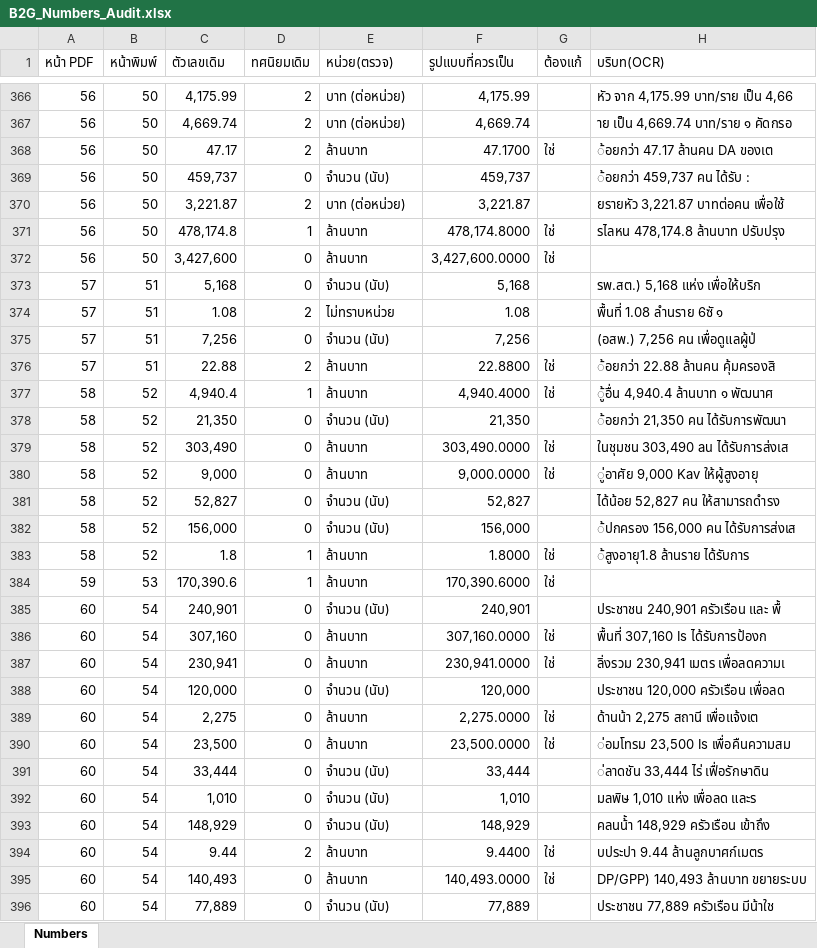
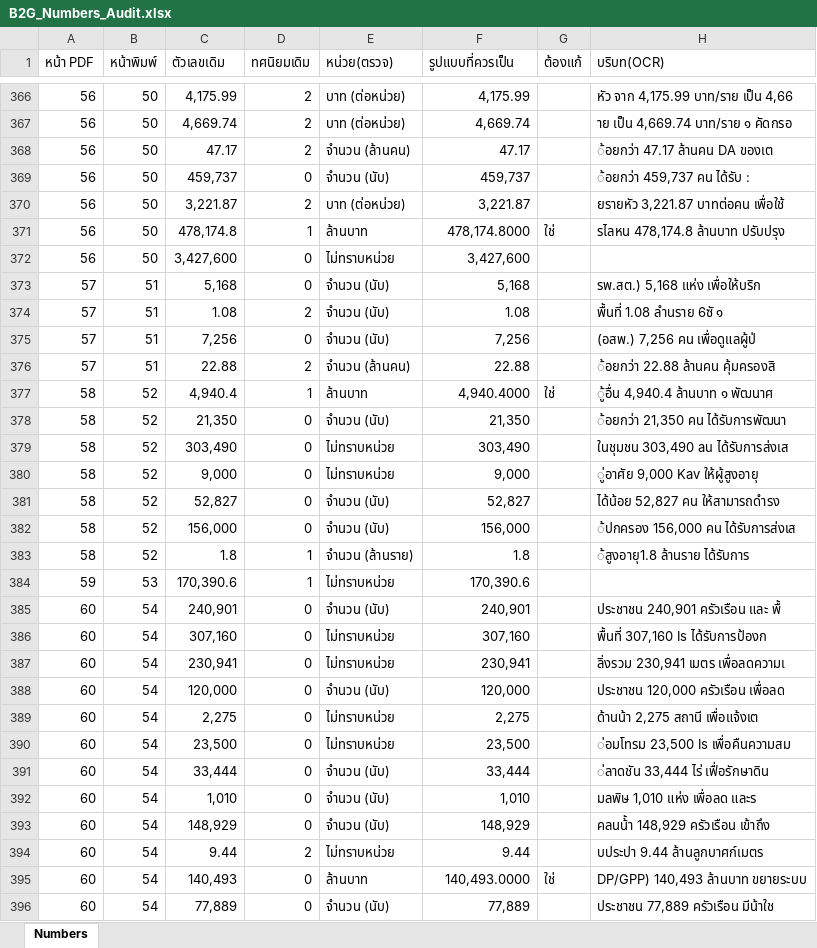
Before and after one commit to Netthip/b2g-thai-pdf-repair, an Excel workbook: output/audit_reports/B2G_Numbers_Audit.xlsx, sheet Numbers, drawn as a sheet; only a part is shown, gaps mark what is left out; values as stored, in another font and other column widths than the file's, no cell formats; the diff covers the shown part only; the diff names each change by its address in the sheet, - before the commit and + after, or states it on an @@ line.

```diff
--- a/output/audit_reports/B2G_Numbers_Audit.xlsx (sheet Numbers)
+++ b/output/audit_reports/B2G_Numbers_Audit.xlsx (sheet Numbers)
-E368 (หน่วย(ตรวจ)): ล้านบาท
+E368 (หน่วย(ตรวจ)): จำนวน (ล้านคน)
-F368 (รูปแบบที่ควรเป็น): 47.1700
+F368 (รูปแบบที่ควรเป็น): 47.17
-G368 (ต้องแก้): ใช่
+G368 (ต้องแก้): (empty)
-E372 (หน่วย(ตรวจ)): ล้านบาท
+E372 (หน่วย(ตรวจ)): ไม่ทราบหน่วย
-F372 (รูปแบบที่ควรเป็น): 3,427,600.0000
+F372 (รูปแบบที่ควรเป็น): 3,427,600
-G372 (ต้องแก้): ใช่
+G372 (ต้องแก้): (empty)
-E374 (หน่วย(ตรวจ)): ไม่ทราบหน่วย
+E374 (หน่วย(ตรวจ)): จำนวน (นับ)
-E376 (หน่วย(ตรวจ)): ล้านบาท
+E376 (หน่วย(ตรวจ)): จำนวน (ล้านคน)
-F376 (รูปแบบที่ควรเป็น): 22.8800
+F376 (รูปแบบที่ควรเป็น): 22.88
-G376 (ต้องแก้): ใช่
+G376 (ต้องแก้): (empty)
-E379:E380 (หน่วย(ตรวจ)): ล้านบาท
+E379:E380 (หน่วย(ตรวจ)): ไม่ทราบหน่วย
-F379 (รูปแบบที่ควรเป็น): 303,490.0000
+F379 (รูปแบบที่ควรเป็น): 303,490
-G379:G380 (ต้องแก้): ใช่
+G379:G380 (ต้องแก้): (empty)
-F380 (รูปแบบที่ควรเป็น): 9,000.0000
+F380 (รูปแบบที่ควรเป็น): 9,000
-E383 (หน่วย(ตรวจ)): ล้านบาท
+E383 (หน่วย(ตรวจ)): จำนวน (ล้านราย)
-F383 (รูปแบบที่ควรเป็น): 1.8000
+F383 (รูปแบบที่ควรเป็น): 1.8
-G383:G384 (ต้องแก้): ใช่
+G383:G384 (ต้องแก้): (empty)
-E384 (หน่วย(ตรวจ)): ล้านบาท
+E384 (หน่วย(ตรวจ)): ไม่ทราบหน่วย
-F384 (รูปแบบที่ควรเป็น): 170,390.6000
+F384 (รูปแบบที่ควรเป็น): 170,390.6
-E386:E387 (หน่วย(ตรวจ)): ล้านบาท
+E386:E387 (หน่วย(ตรวจ)): ไม่ทราบหน่วย
-F386 (รูปแบบที่ควรเป็น): 307,160.0000
+F386 (รูปแบบที่ควรเป็น): 307,160
-G386:G387 (ต้องแก้): ใช่
+G386:G387 (ต้องแก้): (empty)
-F387 (รูปแบบที่ควรเป็น): 230,941.0000
+F387 (รูปแบบที่ควรเป็น): 230,941
-E389:E390 (หน่วย(ตรวจ)): ล้านบาท
+E389:E390 (หน่วย(ตรวจ)): ไม่ทราบหน่วย
-F389 (รูปแบบที่ควรเป็น): 2,275.0000
+F389 (รูปแบบที่ควรเป็น): 2,275
-G389:G390 (ต้องแก้): ใช่
+G389:G390 (ต้องแก้): (empty)
-F390 (รูปแบบที่ควรเป็น): 23,500.0000
+F390 (รูปแบบที่ควรเป็น): 23,500
-E394 (หน่วย(ตรวจ)): ล้านบาท
+E394 (หน่วย(ตรวจ)): ไม่ทราบหน่วย
-F394 (รูปแบบที่ควรเป็น): 9.4400
+F394 (รูปแบบที่ควรเป็น): 9.44
-G394 (ต้องแก้): ใช่
+G394 (ต้องแก้): (empty)
```
Also changed, not shown: 365 edited cells elsewhere in this sheet, cell formats, output/audit_reports/B2G_Original_Audit_Report.xlsx, 8 other files.
